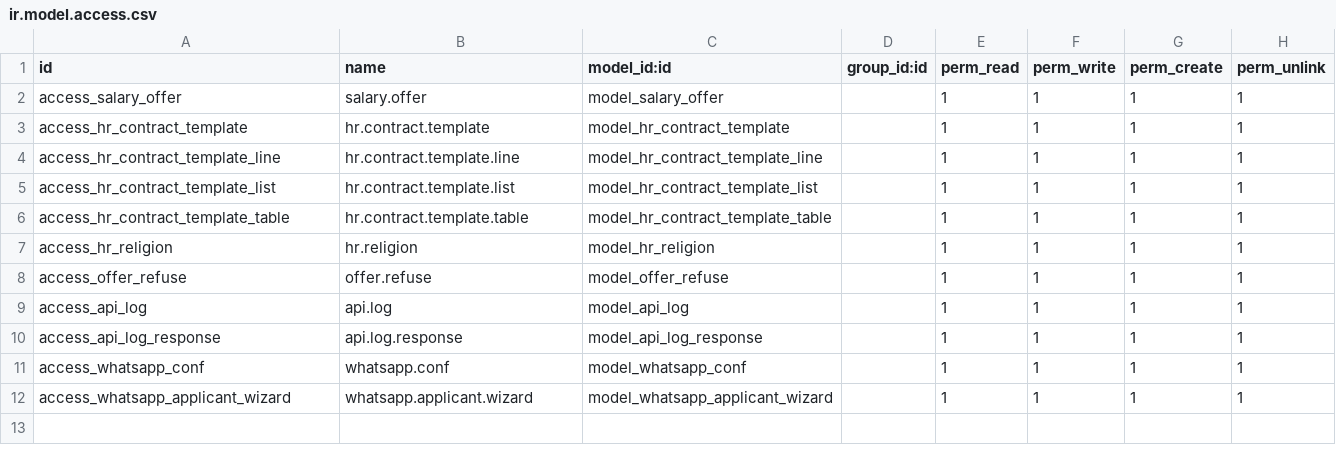
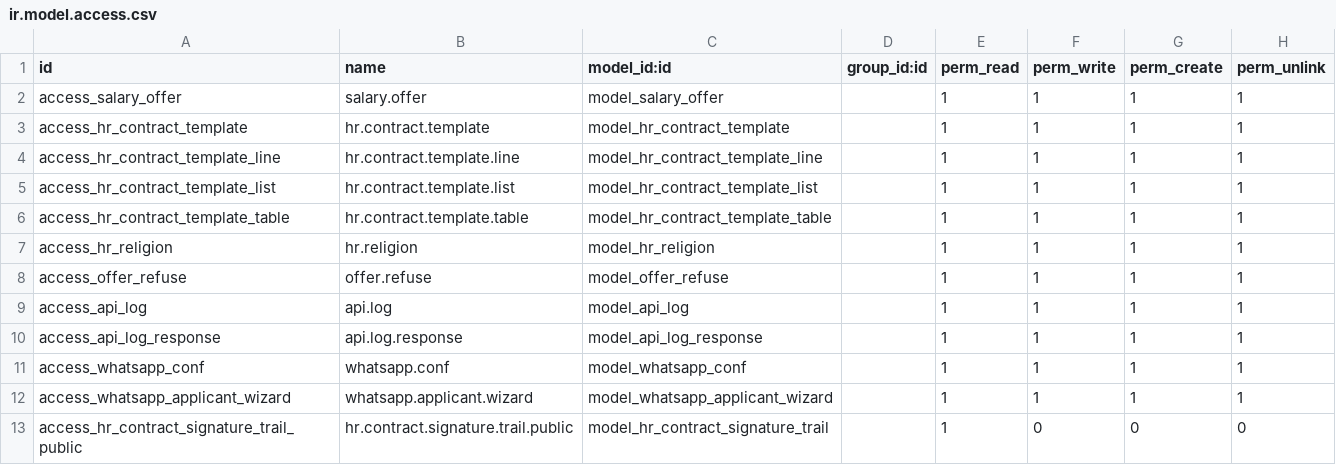
Before and after one commit to meqhh/fazri_custom, a CSV file: security/ir.model.access.csv, drawn as a sheet; the diff names each change by its address in the sheet, - before the commit and + after, or states it on an @@ line.

Commit message:
[ADD] Log trail for sign from both side

```diff
--- a/security/ir.model.access.csv
+++ b/security/ir.model.access.csv
+row 13: access_hr_contract_signature_trail_public | hr.contract.signature.trail.public | model_hr_contract_signature_trail |  | 1 | 0 | 0 | 0
```
Also changed, not shown: 7 other files.
